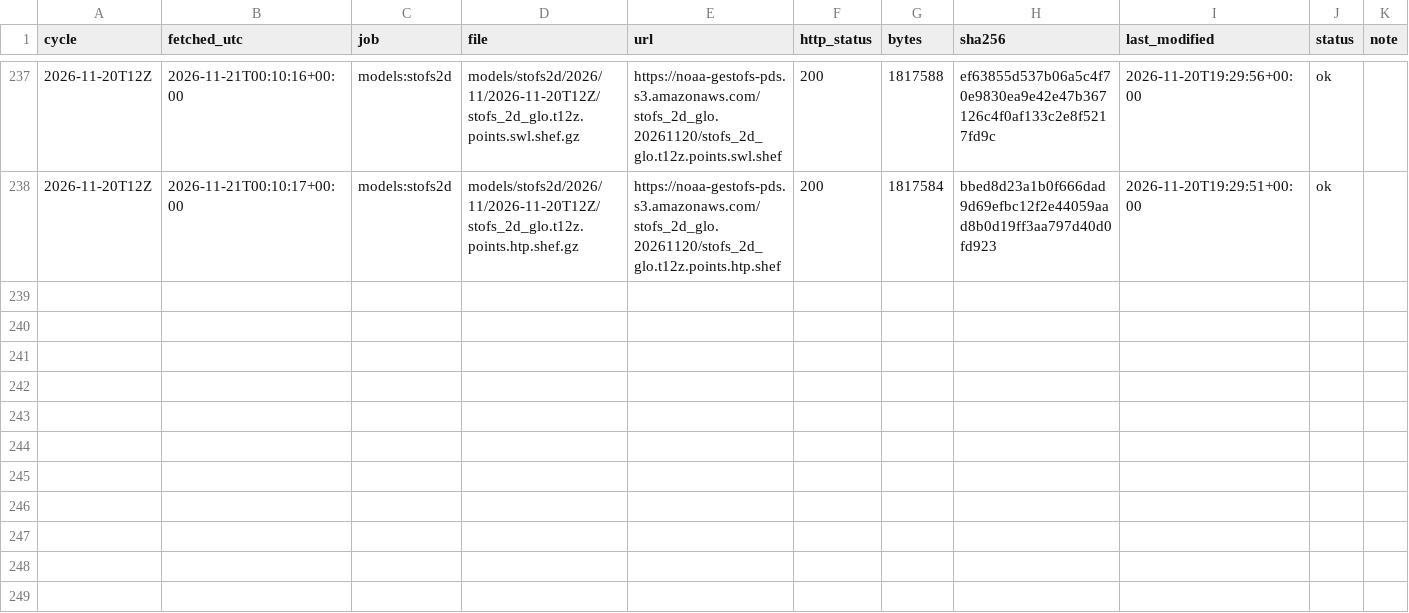
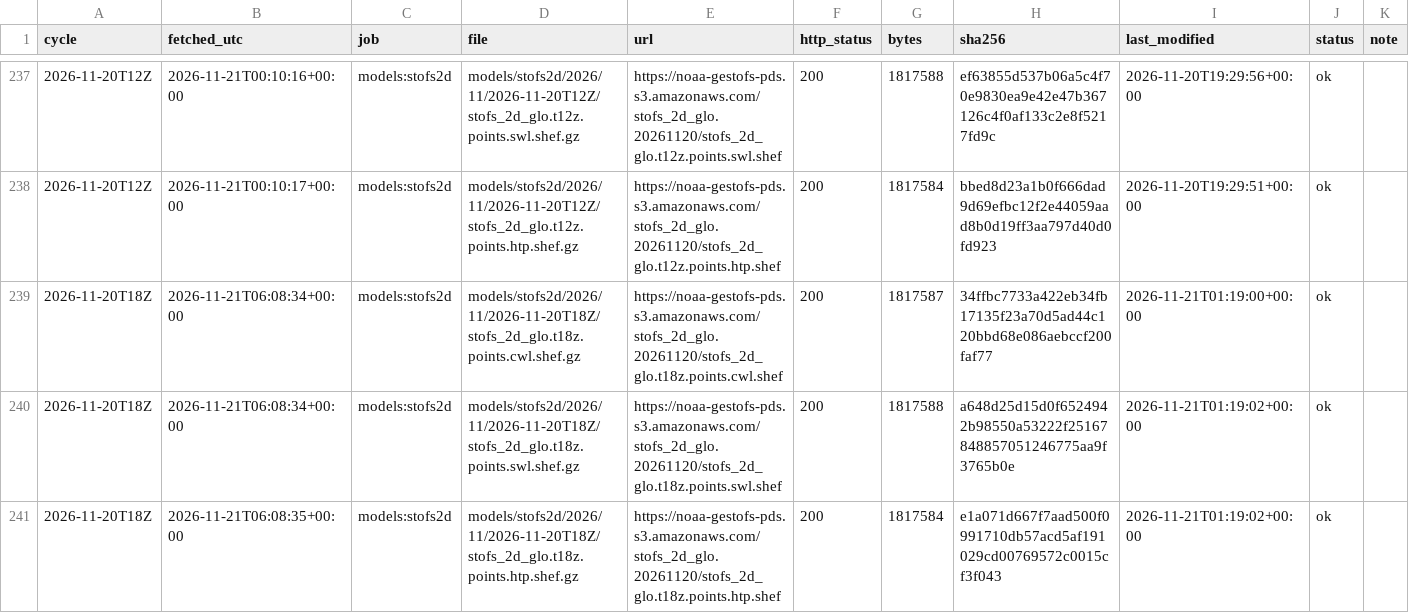
Before and after one commit to DerekLoftis/tidewatch_archive, a CSV file: data/index/models_stofs2d/2026-11.csv, drawn as a sheet; only a part is shown, gaps mark what is left out; rows hold the shown columns only; the diff names each change by its address in the sheet, - before the commit and + after, or states it on an @@ line.

```diff
--- a/data/index/models_stofs2d/2026-11.csv
+++ b/data/index/models_stofs2d/2026-11.csv
+row 239: 2026-11-20T18Z | 2026-11-21T06:08:34+00:00 | models:stofs2d | models/stofs2d/2026/11/2026-11-20T18Z/stofs_2d_glo.t18z.points.cwl.shef.gz | https://noaa-gestofs-pds.s3.amazonaws.com/stofs_2d_glo.20261120/stofs_2d_glo.t18z.points.cwl.shef | 200 | 1817587 | 34ffbc7733a422eb34fb17135f23a70d5ad44c120bbd68e086aebccf200faf77 | 2026-11-21T01:19:00+00:00 | ok
+row 240: 2026-11-20T18Z | 2026-11-21T06:08:34+00:00 | models:stofs2d | models/stofs2d/2026/11/2026-11-20T18Z/stofs_2d_glo.t18z.points.swl.shef.gz | https://noaa-gestofs-pds.s3.amazonaws.com/stofs_2d_glo.20261120/stofs_2d_glo.t18z.points.swl.shef | 200 | 1817588 | a648d25d15d0f6524942b98550a53222f25167848857051246775aa9f3765b0e | 2026-11-21T01:19:02+00:00 | ok
+row 241: 2026-11-20T18Z | 2026-11-21T06:08:35+00:00 | models:stofs2d | models/stofs2d/2026/11/2026-11-20T18Z/stofs_2d_glo.t18z.points.htp.shef.gz | https://noaa-gestofs-pds.s3.amazonaws.com/stofs_2d_glo.20261120/stofs_2d_glo.t18z.points.htp.shef | 200 | 1817584 | e1a071d667f7aad500f0991710db57acd5af191029cd00769572c0015cf3f043 | 2026-11-21T01:19:02+00:00 | ok
```
Also changed, not shown: data/index/models/2026-11.csv, data/index/models_cbofs/2026-11.csv, 8 other files.
